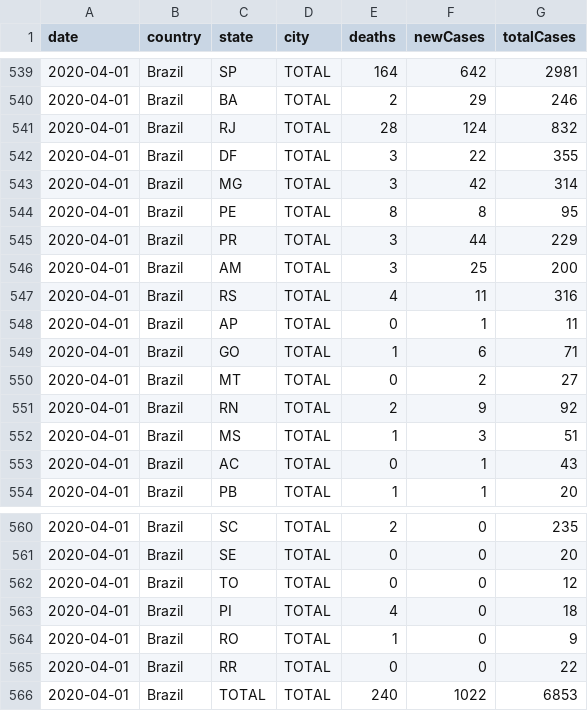
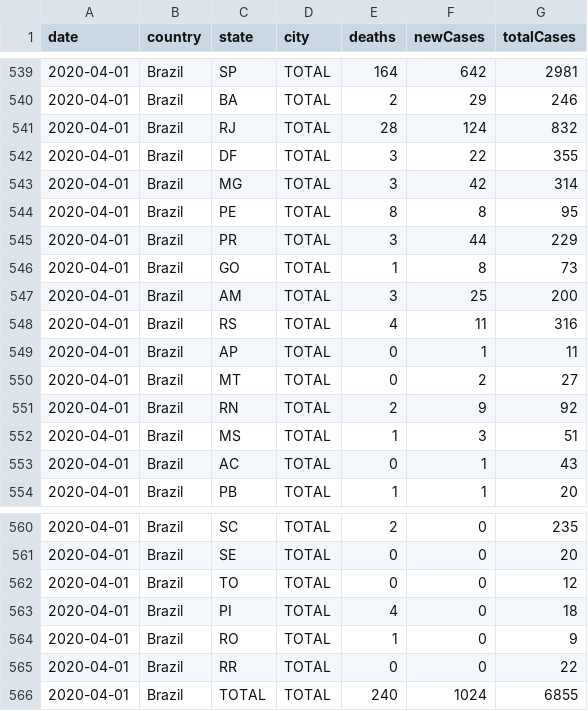
Before and after one commit to wcota/covid19br, a CSV file: cases-brazil-states.csv, drawn as a sheet; only a part is shown, gaps mark what is left out.

```diff
--- a/cases-brazil-states.csv
+++ b/cases-brazil-states.csv
@@ -545,2 +545,3 @@ date,country,state,city,deaths,newCases,totalCases
 2020-04-01,Brazil,PR,TOTAL,3,44,229
+2020-04-01,Brazil,GO,TOTAL,1,8,73
 2020-04-01,Brazil,AM,TOTAL,3,25,200
@@ -548,3 +549,2 @@ date,country,state,city,deaths,newCases,totalCases
 2020-04-01,Brazil,AP,TOTAL,0,1,11
-2020-04-01,Brazil,GO,TOTAL,1,6,71
 2020-04-01,Brazil,MT,TOTAL,0,2,27
@@ -565,2 +565,2 @@ date,country,state,city,deaths,newCases,totalCases
 2020-04-01,Brazil,RR,TOTAL,0,0,22
-2020-04-01,Brazil,TOTAL,TOTAL,240,1022,6853
+2020-04-01,Brazil,TOTAL,TOTAL,240,1024,6855
```
Also changed, not shown: cases-brazil-cities.csv, cases-brazil-total.csv, 3 other files.
